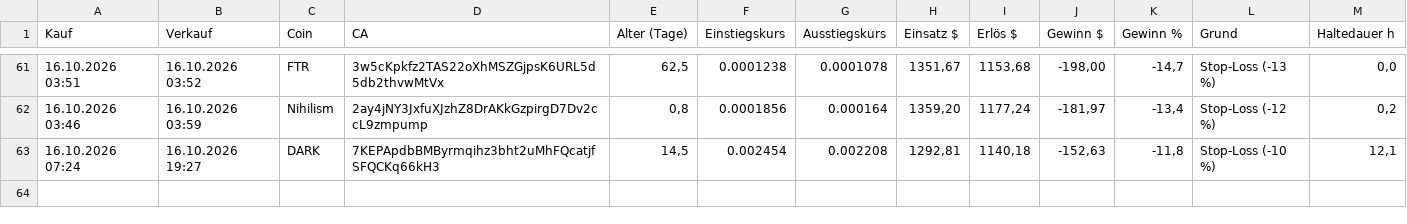
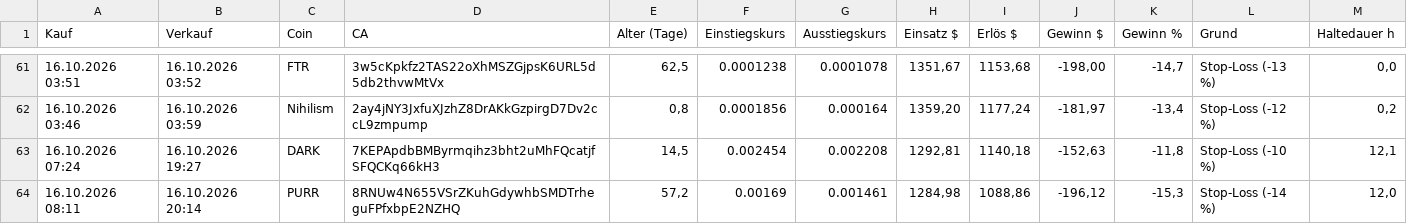
Before and after one commit to Derg83/fomo-bot, a CSV file: bot_journal_trail.csv, drawn as a sheet; only a part is shown, gaps mark what is left out.

```diff
--- a/bot_journal_trail.csv
+++ b/bot_journal_trail.csv
@@ -63 +63,2 @@
 16.10.2026 07:24;16.10.2026 19:27;DARK;7KEPApdbBMByrmqihz3bht2uMhFQcatjfSFQCKq66kH3;14,5;0.002454;0.002208;1292,81;1140,18;-152,63;-11,8;Stop-Loss (-10 %);12,1
+16.10.2026 08:11;16.10.2026 20:14;PURR;8RNUw4N655VSrZKuhGdywhbSMDTrheguFPfxbpE2NZHQ;57,2;0.00169;0.001461;1284,98;1088,86;-196,12;-15,3;Stop-Loss (-14 %);12,0
```
Also changed, not shown: bot_journal_tempo.csv, 10 other files.
